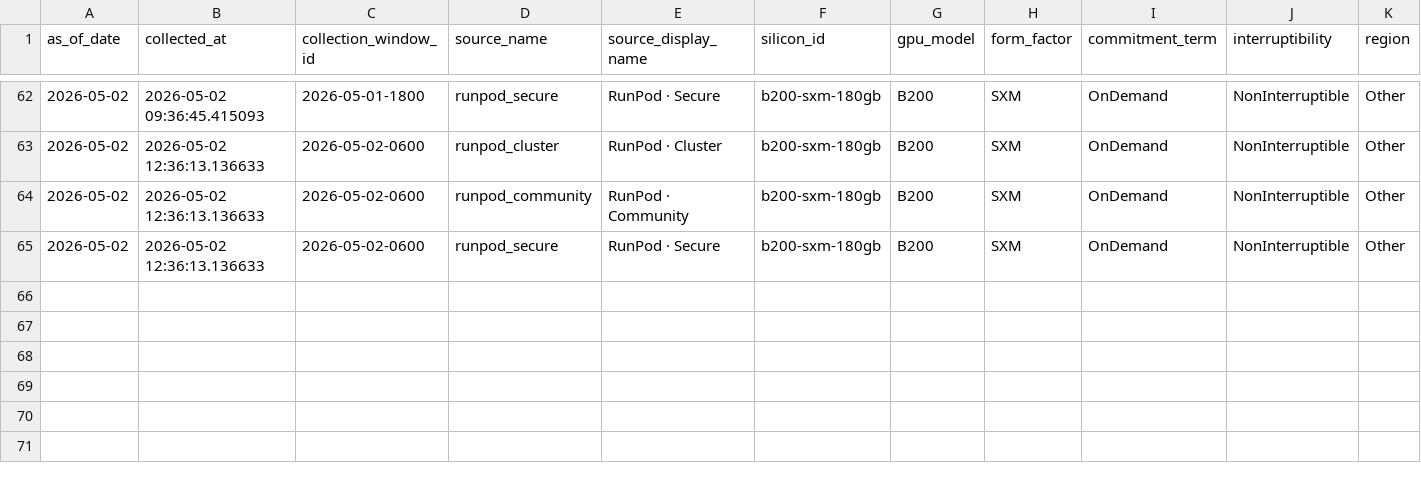
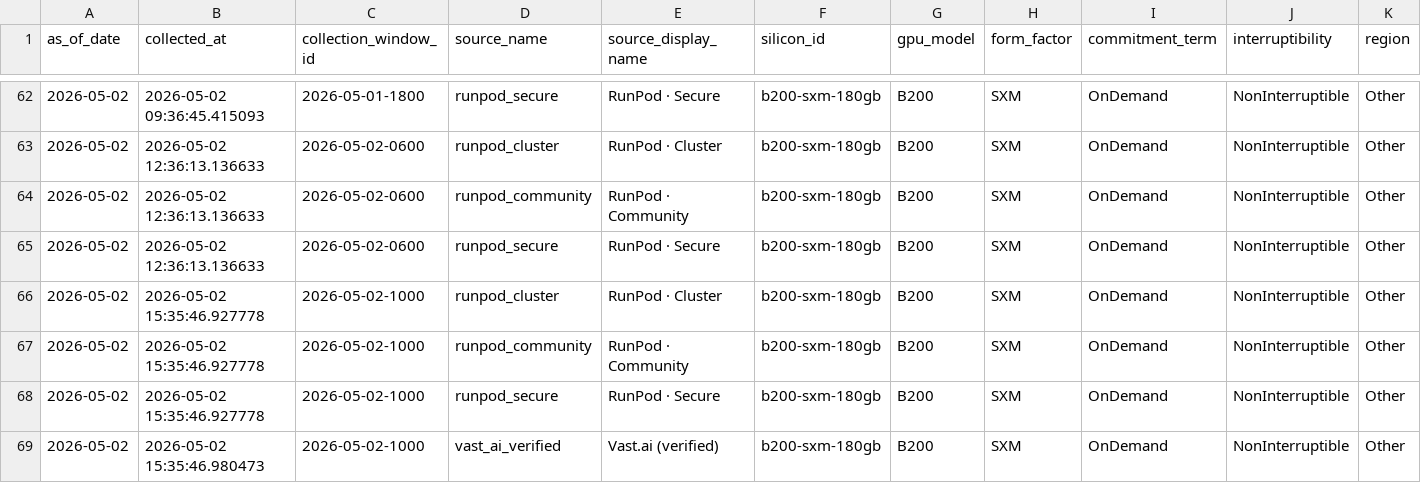
Before and after one commit to ccir-index/ccir-site, a CSV file: public/data/marketplace_b200-sxm-180gb.csv, drawn as a sheet; only a part is shown, gaps mark what is left out; rows hold the shown columns only; the diff names each change by its address in the sheet, - before the commit and + after, or states it on an @@ line.

Commit message:
data: refresh snapshot to 2026-05-02

```diff
--- a/public/data/marketplace_b200-sxm-180gb.csv
+++ b/public/data/marketplace_b200-sxm-180gb.csv
+row 66: 2026-05-02 | 2026-05-02 15:35:46.927778 | 2026-05-02-1000 | runpod_cluster | RunPod · Cluster | b200-sxm-180gb | B200 | SXM | OnDemand | NonInterruptible | Other
+row 67: 2026-05-02 | 2026-05-02 15:35:46.927778 | 2026-05-02-1000 | runpod_community | RunPod · Community | b200-sxm-180gb | B200 | SXM | OnDemand | NonInterruptible | Other
+row 68: 2026-05-02 | 2026-05-02 15:35:46.927778 | 2026-05-02-1000 | runpod_secure | RunPod · Secure | b200-sxm-180gb | B200 | SXM | OnDemand | NonInterruptible | Other
+row 69: 2026-05-02 | 2026-05-02 15:35:46.980473 | 2026-05-02-1000 | vast_ai_verified | Vast.ai (verified) | b200-sxm-180gb | B200 | SXM | OnDemand | NonInterruptible | Other
```
Also changed, not shown: public/data/marketplace_a100-sxm-80gb.csv, public/data/marketplace_h100-sxm-80gb.csv, 2 other files.
